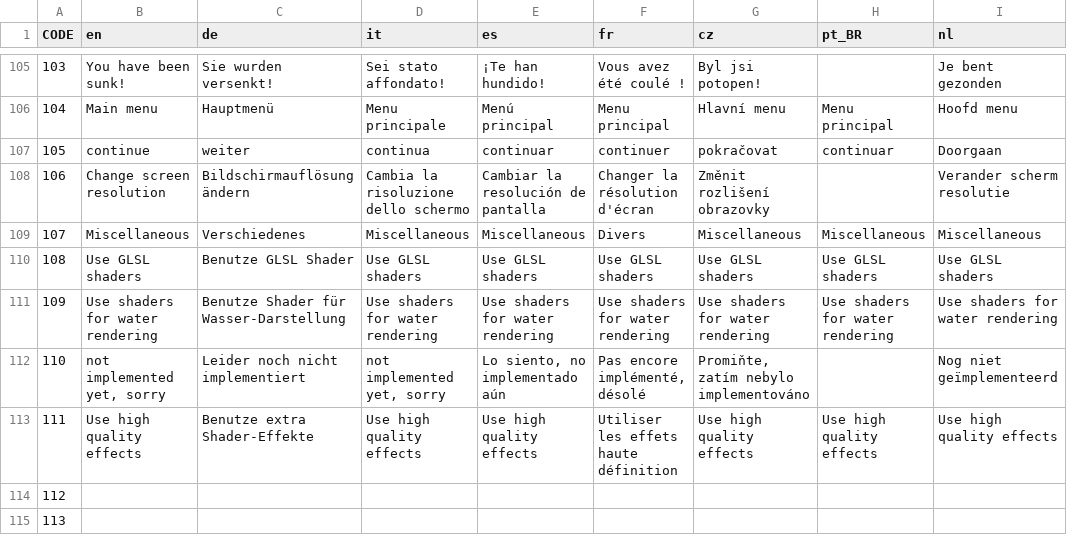
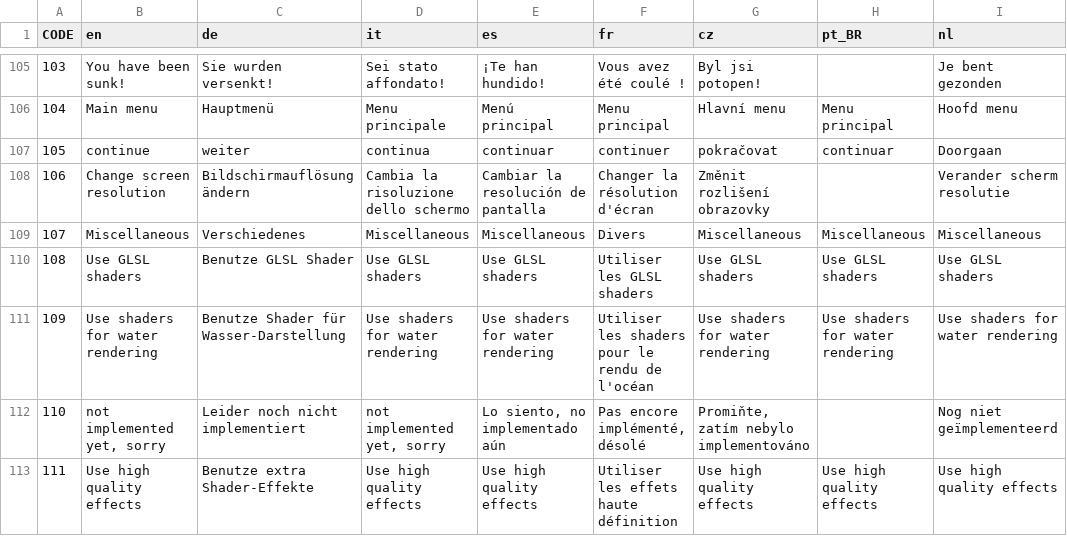
Before and after one commit to traviscross/dangerdeep-svn, a CSV file: dangerdeep/data/texts/common.csv, drawn as a sheet; only a part is shown, gaps mark what is left out; the shorter side is filled out with more unchanged rows; the diff names each change by its address in the sheet, - before the commit and + after, or states it on an @@ line.

Commit message:
improving French translation
git-svn-id: http://svn.code.sf.net/p/dangerdeep/code/trunk@2097 68f6b752-3551-0410-8fee-d3b2b286690f

```diff
--- a/dangerdeep/data/texts/common.csv
+++ b/dangerdeep/data/texts/common.csv
-F110 (fr): Use GLSL shaders
+F110 (fr): Utiliser les GLSL shaders
-F111 (fr): Use shaders for water rendering
+F111 (fr): Utiliser les shaders pour le rendu de l'océan
```
